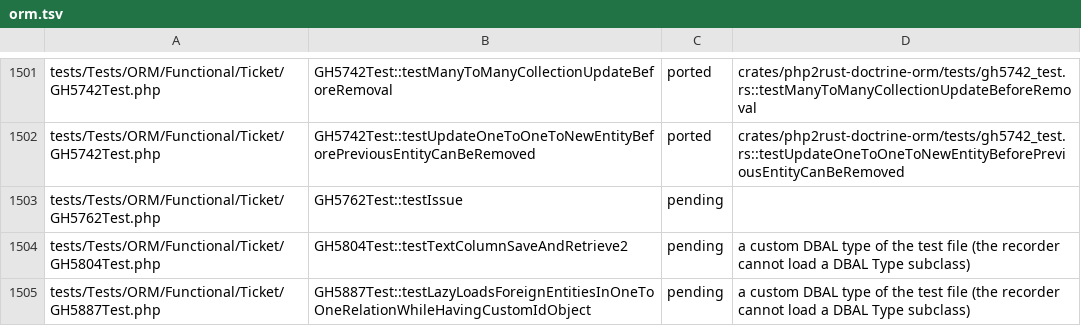
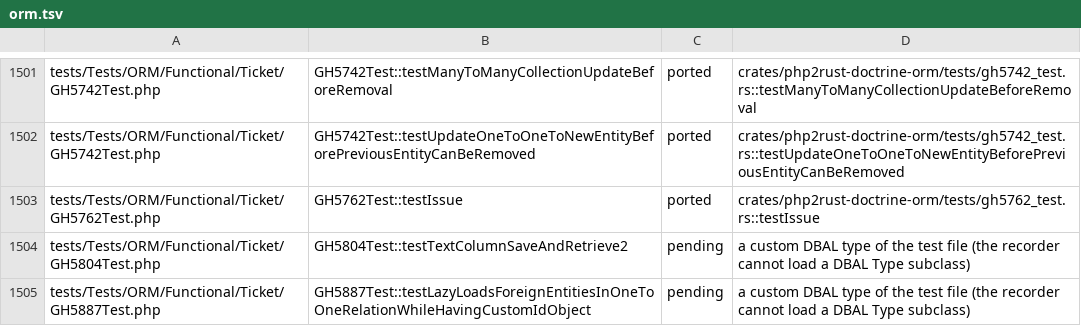
Before and after one commit to D-Nations/php2rust-doctrine-orm, a TSV file: parity/doctrine/orm.tsv, drawn as a sheet; only a part is shown, gaps mark what is left out.

```diff
--- a/parity/doctrine/orm.tsv
+++ b/parity/doctrine/orm.tsv
@@ -1502,3 +1502,3 @@ tests/Tests/ORM/Functional/Ticket/GH5742Test.php	GH5742Test::testManyToManyColle
 tests/Tests/ORM/Functional/Ticket/GH5742Test.php	GH5742Test::testUpdateOneToOneToNewEntityBeforePreviousEntityCanBeRemoved	ported	crates/php2rust-doctrine-orm/tests/gh5742_test.rs::testUpdateOneToOneToNewEntityBeforePreviousEntityCanBeRemoved
-tests/Tests/ORM/Functional/Ticket/GH5762Test.php	GH5762Test::testIssue	pending	
+tests/Tests/ORM/Functional/Ticket/GH5762Test.php	GH5762Test::testIssue	ported	crates/php2rust-doctrine-orm/tests/gh5762_test.rs::testIssue
 tests/Tests/ORM/Functional/Ticket/GH5804Test.php	GH5804Test::testTextColumnSaveAndRetrieve2	pending	a custom DBAL type of the test file (the recorder cannot load a DBAL Type subclass)
```
Also changed, not shown: parity/sources.tsv, 1 other file.
